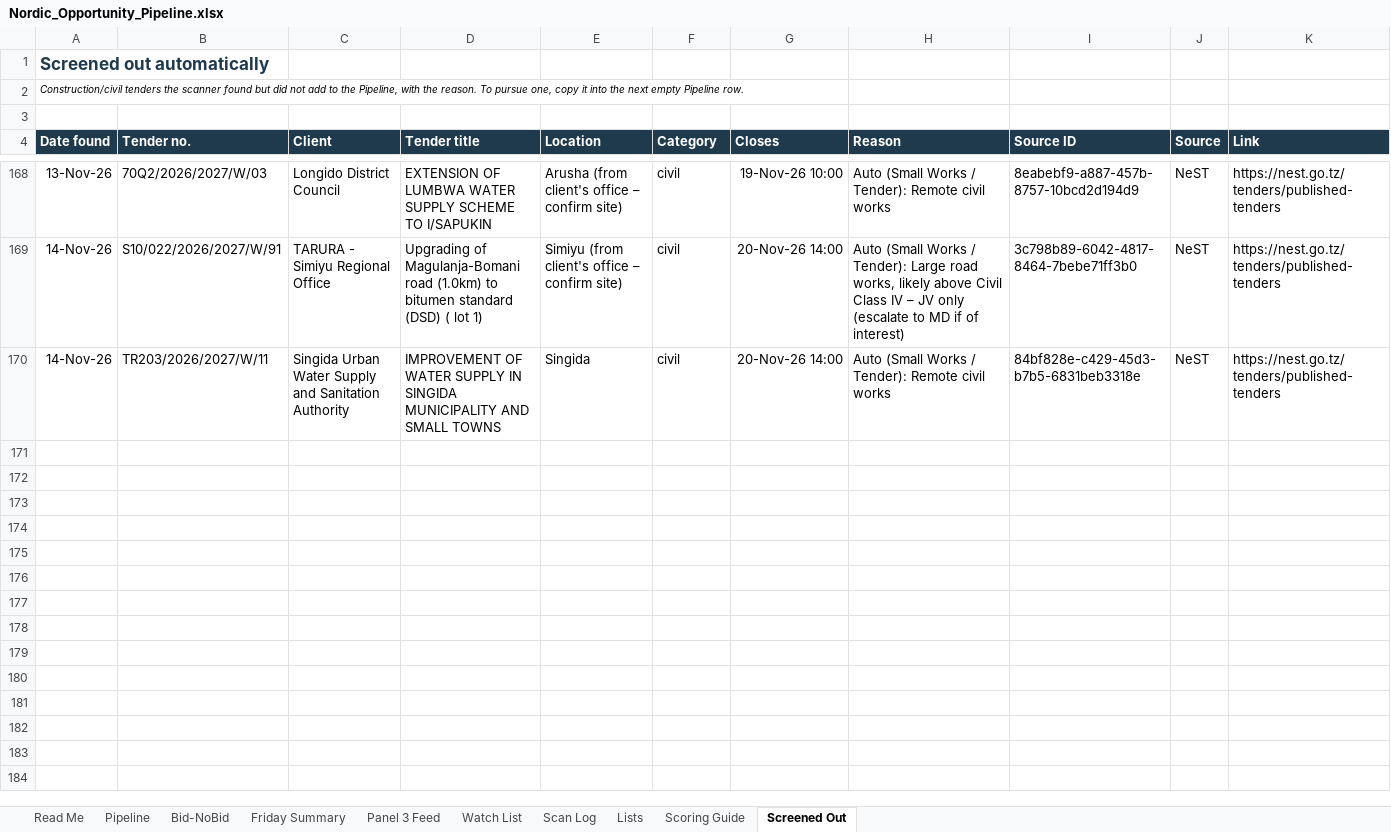
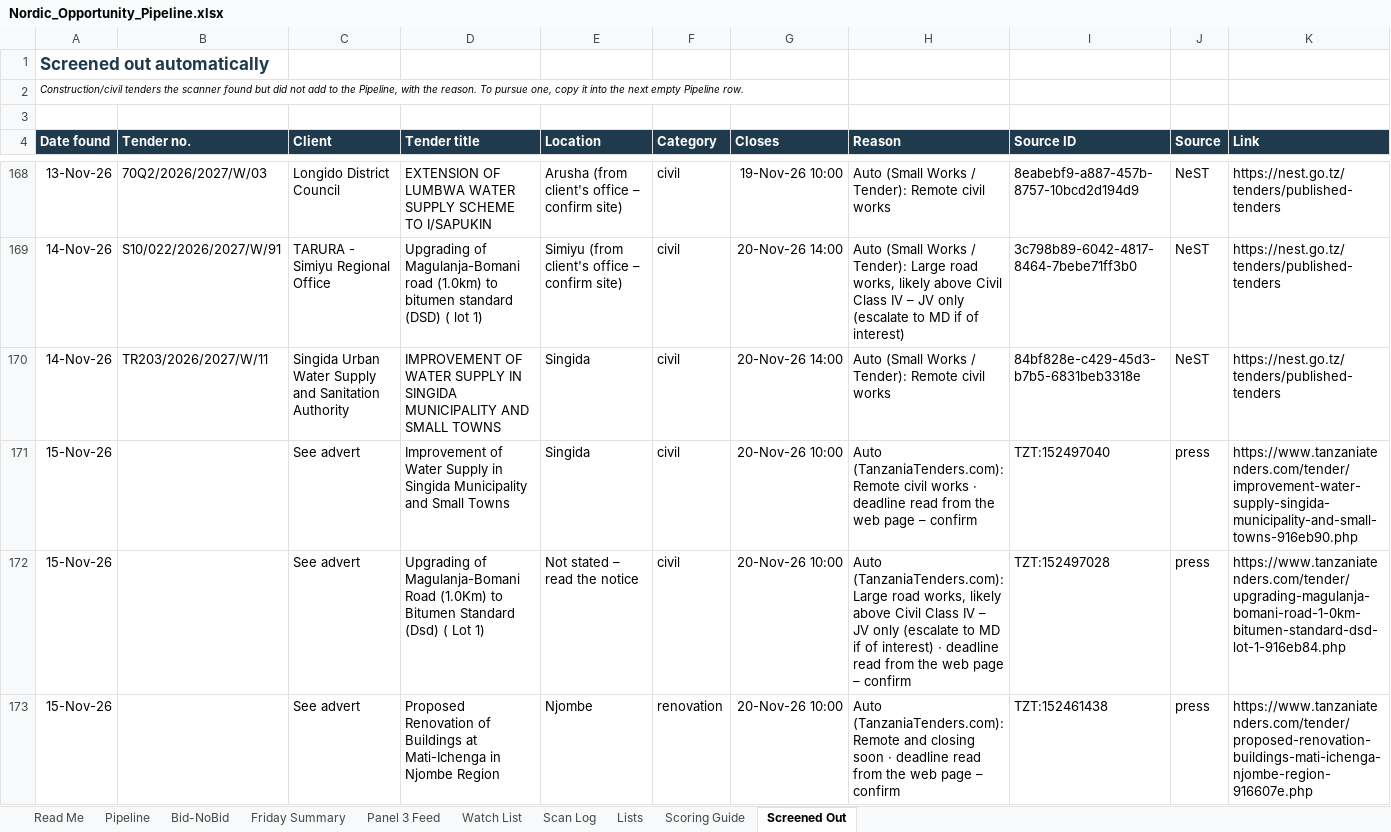
Before and after one commit to frankkashushura/nordic-tender-scanner, an Excel workbook: data/Nordic_Opportunity_Pipeline.xlsx, sheet Screened Out, drawn as a sheet; only a part is shown, gaps mark what is left out; values as stored, in another font and other column widths than the file's, no borders; the diff covers the shown part only; the diff names each change by its address in the sheet, - before the commit and + after, or states it on an @@ line.

```diff
--- a/data/Nordic_Opportunity_Pipeline.xlsx (sheet Screened Out)
+++ b/data/Nordic_Opportunity_Pipeline.xlsx (sheet Screened Out)
+row 171: 15-Nov-26 |  | See advert | Improvement of Water Supply in Singida Municipality and Small Towns | Singida | civil | 20-Nov-26 10:00 | Auto (TanzaniaTenders.com): Remote civil works · deadline read from the web page – confirm | TZT:152497040 | press | https://www.tanzaniatenders.com/tender/improvement-water-supply-singida-municipality-and-small-towns-916eb90.php
+row 172: 15-Nov-26 |  | See advert | Upgrading of Magulanja-Bomani Road (1.0Km) to Bitumen Standard (Dsd) ( Lot 1) | Not stated – read the notice | civil | 20-Nov-26 10:00 | Auto (TanzaniaTenders.com): Large road works, likely above Civil Class IV – JV only (escalate to MD if of interest) · deadline read from the web page – confirm | TZT:152497028 | press | https://www.tanzaniatenders.com/tender/upgrading-magulanja-bomani-road-1-0km-bitumen-standard-dsd-lot-1-916eb84.php
+row 173: 15-Nov-26 |  | See advert | Proposed Renovation of Buildings at Mati-Ichenga in Njombe Region | Njombe | renovation | 20-Nov-26 10:00 | Auto (TanzaniaTenders.com): Remote and closing soon · deadline read from the web page – confirm | TZT:152461438 | press | https://www.tanzaniatenders.com/tender/proposed-renovation-buildings-mati-ichenga-njombe-region-916607e.php
```
Also changed, not shown: 2 added rows elsewhere in this sheet, sheet Scan Log, 5 other files.
